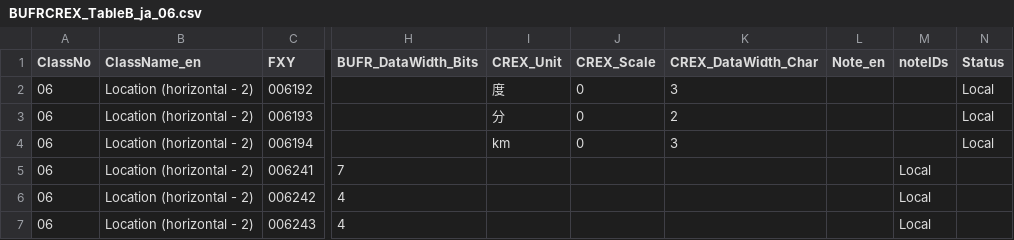
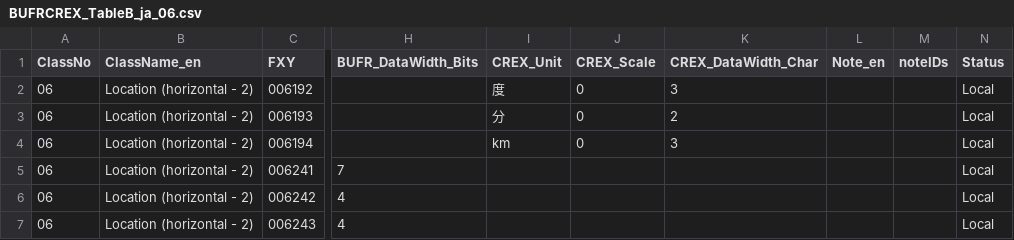
Before and after one commit to etoyoda/wmocodetables, a CSV file: ja/BUFRCREX_TableB_ja_06.csv, drawn as a sheet; only a part is shown, gaps mark what is left out; the diff names each change by its address in the sheet, - before the commit and + after, or states it on an @@ line.

Commit message:
Update BUFRCREX_TableB_ja_06.csv

```diff
--- a/ja/BUFRCREX_TableB_ja_06.csv
+++ b/ja/BUFRCREX_TableB_ja_06.csv
-M5:M7 (noteIDs): Local
+M5:M7 (noteIDs): (empty)
-N5:N7 (Status): (empty)
+N5:N7 (Status): Local
```
